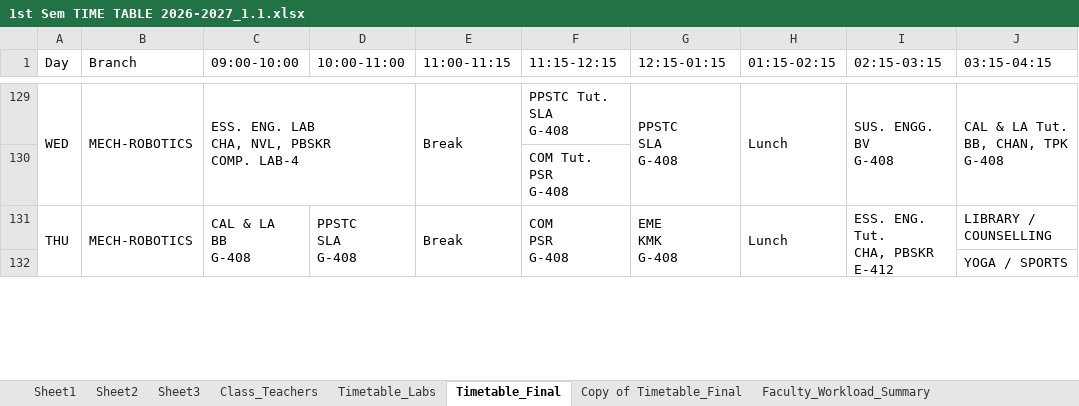
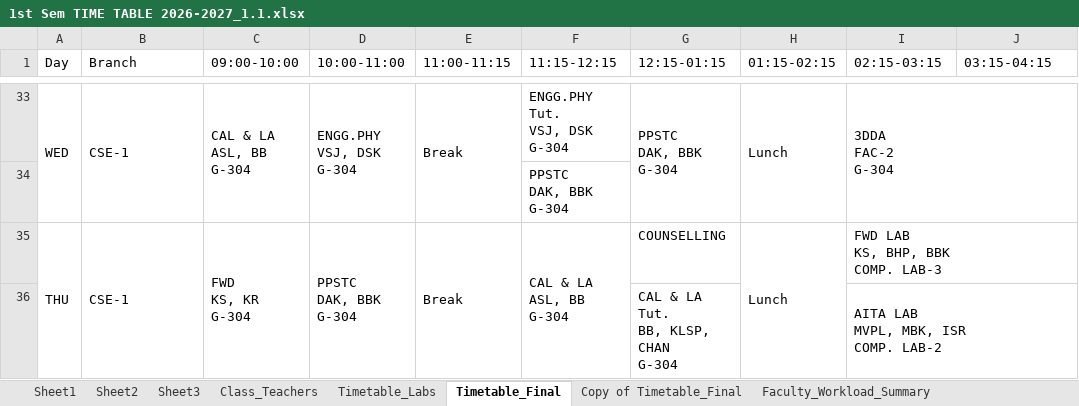
Before and after one commit to saran-neralla7/tt-analytics, an Excel workbook: timetables/1st Sem TIME TABLE 2026-2027_1.1.xlsx, sheet Timetable_Final, drawn as a sheet; only a part is shown, gaps mark what is left out; values as stored, in another font and other column widths than the file's, no cell formats; charts and pictures not drawn; removed rows and columns are numbered as before the commit, all else as after; ↵ is a line break in a cell; the diff covers the shown part only; the diff names each change by its address in the sheet, - before the commit and + after, or states it on an @@ line.

Commit message:
update: sync timetables and workloads from updated Timetable_Final (Oct 5 16:46)

```diff
--- a/timetables/1st Sem TIME TABLE 2026-2027_1.1.xlsx (sheet Timetable_Final)
+++ b/timetables/1st Sem TIME TABLE 2026-2027_1.1.xlsx (sheet Timetable_Final)
-B33 (Branch): MECH-ROBOTICS
+B33 (Branch): CSE-1
-C33 (09:00-10:00): ESS. ENG. LAB ↵ CHA, NVL, PBSKR ↵ COMP. LAB-4
+C33 (09:00-10:00): CAL & LA ↵ ASL, BB ↵ G-304
-C129:D130 merged
+C33:C34 merged
-D33 (10:00-11:00): (empty)
+D33 (10:00-11:00): ENGG.PHY ↵ VSJ, DSK ↵ G-304
+D33:D34 merged
-F33 (11:15-12:15): PPSTC Tut. ↵ SLA ↵ G-408
+F33 (11:15-12:15): ENGG.PHY Tut. ↵ VSJ, DSK ↵ G-304
-G33 (12:15-01:15): PPSTC ↵ SLA ↵ G-408
+G33 (12:15-01:15): PPSTC ↵ DAK, BBK ↵ G-304
-I33 (02:15-03:15): SUS. ENGG. ↵ BV ↵ G-408
+I33 (02:15-03:15): 3DDA ↵ FAC-2 ↵ G-304
-I129:I130 merged
+I33:J34 merged
-J33 (03:15-04:15): CAL & LA Tut. ↵ BB, CHAN, TPK ↵ G-408
+J33 (03:15-04:15): (empty)
-J129:J130 merged
-F34 (11:15-12:15): COM Tut. ↵ PSR ↵ G-408
+F34 (11:15-12:15): PPSTC ↵ DAK, BBK ↵ G-304
-B35 (Branch): MECH-ROBOTICS
+B35 (Branch): CSE-1
-C35 (09:00-10:00): CAL & LA ↵ BB ↵ G-408
+C35 (09:00-10:00): FWD ↵ KS, KR ↵ G-304
-D35 (10:00-11:00): PPSTC ↵ SLA ↵ G-408
+D35 (10:00-11:00): PPSTC ↵ DAK, BBK ↵ G-304
-F35 (11:15-12:15): COM ↵ PSR ↵ G-408
+F35 (11:15-12:15): CAL & LA ↵ ASL, BB ↵ G-304
-G35 (12:15-01:15): EME ↵ KMK ↵ G-408
+G35 (12:15-01:15): COUNSELLING
-G131:G132 merged
-I35 (02:15-03:15): ESS. ENG. Tut. ↵ CHA, PBSKR ↵ E-412
+I35 (02:15-03:15): FWD LAB ↵ KS, BHP, BBK ↵ COMP. LAB-3
-I131:I132 merged
+I35:J35 merged
-J35 (03:15-04:15): LIBRARY / COUNSELLING
+J35 (03:15-04:15): (empty)
-row 132:  |  |  |  |  |  |  |  |  | YOGA / SPORTS
@@ row 36 unhidden:  |  |  |  |  |  | CAL & LA Tut. ↵ BB, KLSP, CHAN ↵ G-304 |  | AITA LAB ↵ MVPL, MBK, ISR ↵ COMP. LAB-2 @@
```
Also changed, not shown: 1 removed row, 2 hidden or unhidden rows, 23 edited cells and merged cells elsewhere in this sheet, sheet Sheet2, cell formats, hidden cells, 1 other file.
